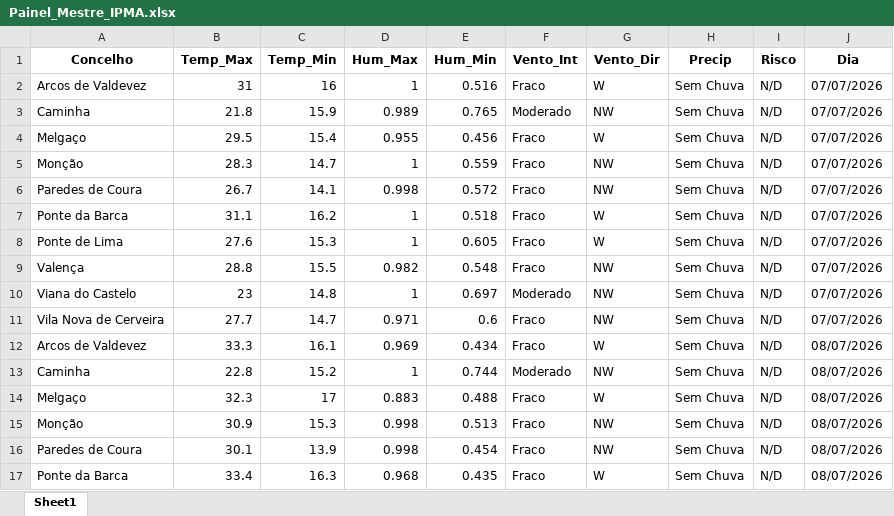
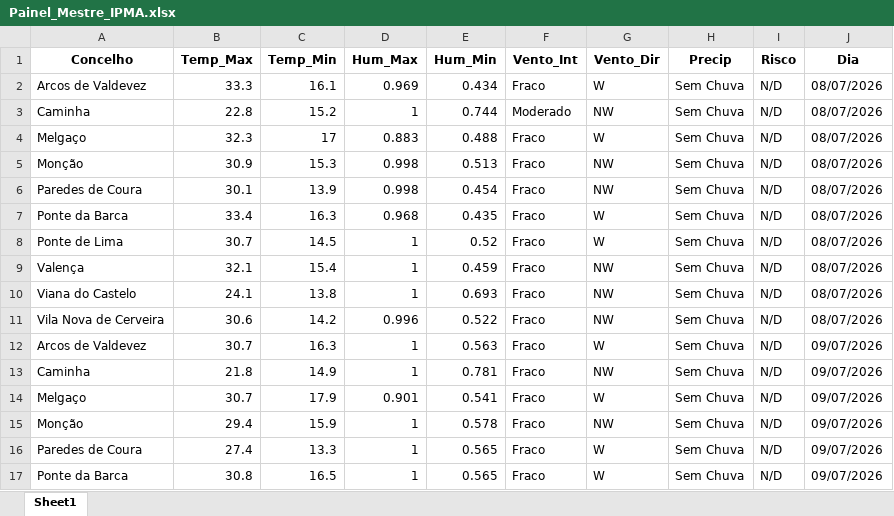
Before and after one commit to JoaoSilverio1974/robo-ipma-viana, an Excel workbook: Painel_Mestre_IPMA.xlsx, sheet Sheet1, drawn as a sheet; only a part is shown; the shorter side is filled out with more unchanged rows; values as stored, in another font and other column widths than the file's, no borders; the diff names each change by its address in the sheet, - before the commit and + after, or states it on an @@ line.

```diff
--- a/Painel_Mestre_IPMA.xlsx (sheet Sheet1)
+++ b/Painel_Mestre_IPMA.xlsx (sheet Sheet1)
-row 2: Arcos de Valdevez | 31 | 16 | 1 | 0.516 | Fraco | W | Sem Chuva | N/D | 07/07/2026
-row 3: Caminha | 21.8 | 15.9 | 0.989 | 0.765 | Moderado | NW | Sem Chuva | N/D | 07/07/2026
-row 4: Melgaço | 29.5 | 15.4 | 0.955 | 0.456 | Fraco | W | Sem Chuva | N/D | 07/07/2026
-row 5: Monção | 28.3 | 14.7 | 1 | 0.559 | Fraco | NW | Sem Chuva | N/D | 07/07/2026
-row 6: Paredes de Coura | 26.7 | 14.1 | 0.998 | 0.572 | Fraco | NW | Sem Chuva | N/D | 07/07/2026
-row 7: Ponte da Barca | 31.1 | 16.2 | 1 | 0.518 | Fraco | W | Sem Chuva | N/D | 07/07/2026
-row 8: Ponte de Lima | 27.6 | 15.3 | 1 | 0.605 | Fraco | W | Sem Chuva | N/D | 07/07/2026
-row 9: Valença | 28.8 | 15.5 | 0.982 | 0.548 | Fraco | NW | Sem Chuva | N/D | 07/07/2026
-row 10: Viana do Castelo | 23 | 14.8 | 1 | 0.697 | Moderado | NW | Sem Chuva | N/D | 07/07/2026
-row 11: Vila Nova de Cerveira | 27.7 | 14.7 | 0.971 | 0.6 | Fraco | NW | Sem Chuva | N/D | 07/07/2026
```
Also changed, not shown: 2 other files.
